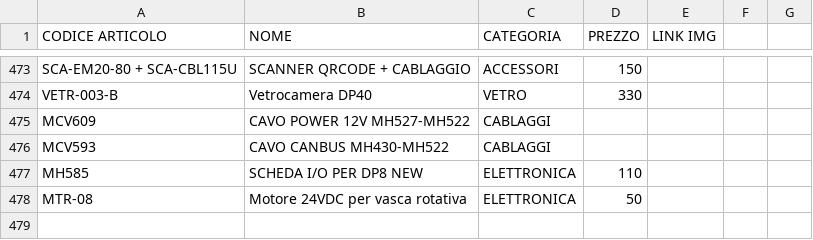
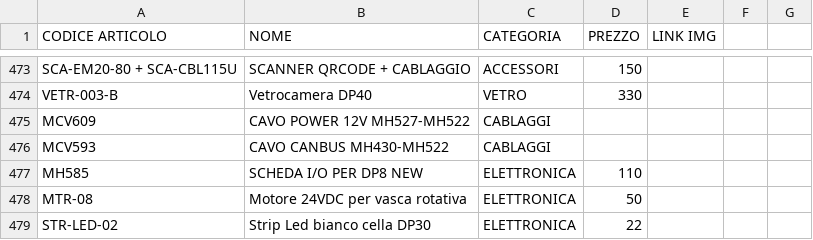
Before and after one commit to MicorhardAss/mhricambi, a CSV file: listaprodotti.csv, drawn as a sheet; only a part is shown, gaps mark what is left out; the diff names each change by its address in the sheet, - before the commit and + after, or states it on an @@ line.

Commit message:
Update listaprodotti.csv

```diff
--- a/listaprodotti.csv
+++ b/listaprodotti.csv
+row 479: STR-LED-02 | Strip Led bianco cella DP30 | ELETTRONICA | 22
```
